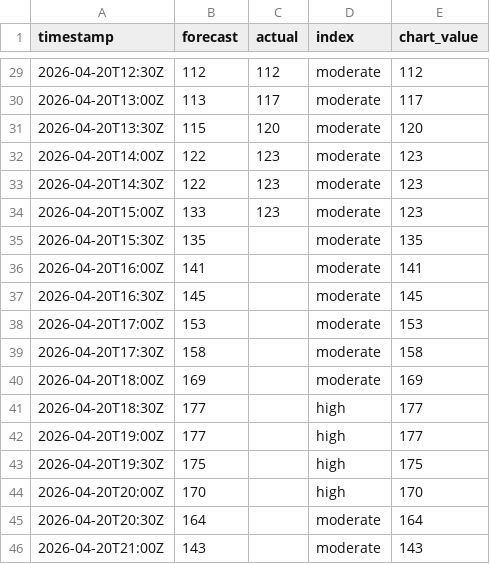
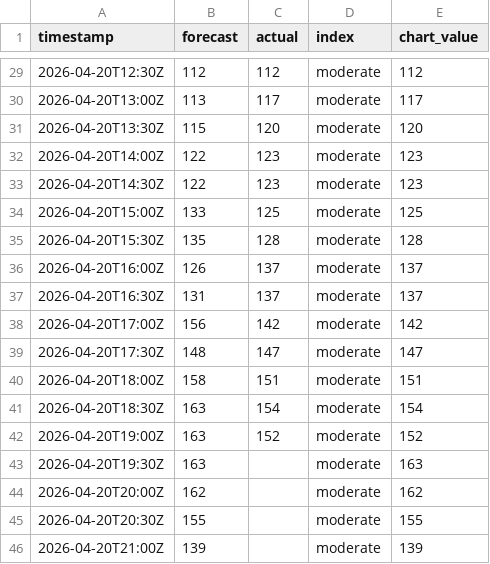
Before and after one commit to olliebranston/the-new-current-site, a CSV file: data/live-carbon-intensity.csv, drawn as a sheet; only a part is shown, gaps mark what is left out; the diff covers the shown part only.

```diff
--- a/data/live-carbon-intensity.csv
+++ b/data/live-carbon-intensity.csv
@@ -33,14 +33,14 @@ timestamp,forecast,actual,index,chart_value
 2026-04-20T14:30Z,122,123,moderate,123
-2026-04-20T15:00Z,133,123,moderate,123
-2026-04-20T15:30Z,135,,moderate,135
-2026-04-20T16:00Z,141,,moderate,141
-2026-04-20T16:30Z,145,,moderate,145
-2026-04-20T17:00Z,153,,moderate,153
-2026-04-20T17:30Z,158,,moderate,158
-2026-04-20T18:00Z,169,,moderate,169
-2026-04-20T18:30Z,177,,high,177
-2026-04-20T19:00Z,177,,high,177
-2026-04-20T19:30Z,175,,high,175
-2026-04-20T20:00Z,170,,high,170
-2026-04-20T20:30Z,164,,moderate,164
-2026-04-20T21:00Z,143,,moderate,143
+2026-04-20T15:00Z,133,125,moderate,125
+2026-04-20T15:30Z,135,128,moderate,128
+2026-04-20T16:00Z,126,137,moderate,137
+2026-04-20T16:30Z,131,137,moderate,137
+2026-04-20T17:00Z,156,142,moderate,142
+2026-04-20T17:30Z,148,147,moderate,147
+2026-04-20T18:00Z,158,151,moderate,151
+2026-04-20T18:30Z,163,154,moderate,154
+2026-04-20T19:00Z,163,152,moderate,152
+2026-04-20T19:30Z,163,,moderate,163
+2026-04-20T20:00Z,162,,moderate,162
+2026-04-20T20:30Z,155,,moderate,155
+2026-04-20T21:00Z,139,,moderate,139
```
Also changed, not shown: 6 edited cells elsewhere in this file, data/cleaned-live-carbon-intensity.csv, 2 other files.
